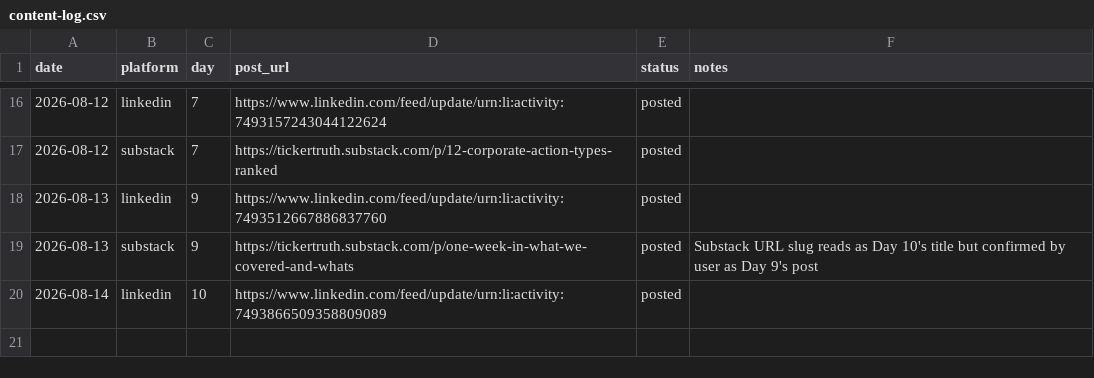
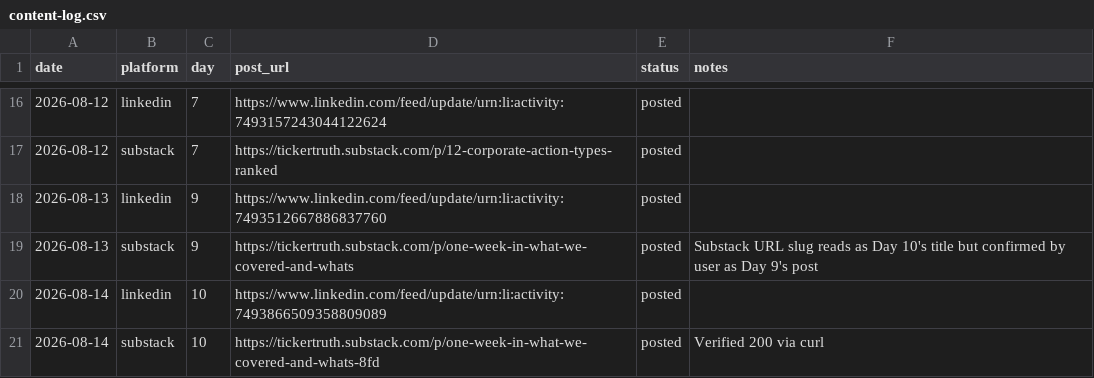
Before and after one commit to brkrishna/TickerTruth, a CSV file: docs/marketing/content-log.csv, drawn as a sheet; only a part is shown, gaps mark what is left out.

```diff
--- a/docs/marketing/content-log.csv
+++ b/docs/marketing/content-log.csv
@@ -20 +20,2 @@ date,platform,day,post_url,status,notes
 2026-08-14,linkedin,10,https://www.linkedin.com/feed/update/urn:li:activity:7493866509358809089,posted,
+2026-08-14,substack,10,https://tickertruth.substack.com/p/one-week-in-what-we-covered-and-whats-8fd,posted,Verified 200 via curl
```
Also changed, not shown: 2 other files.
